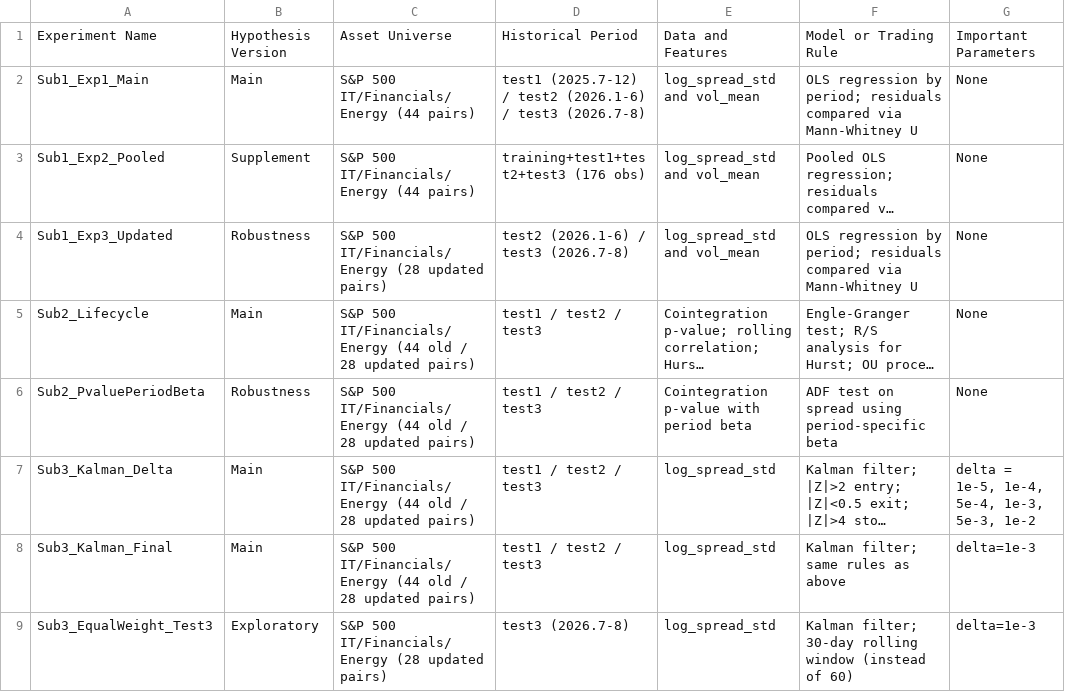
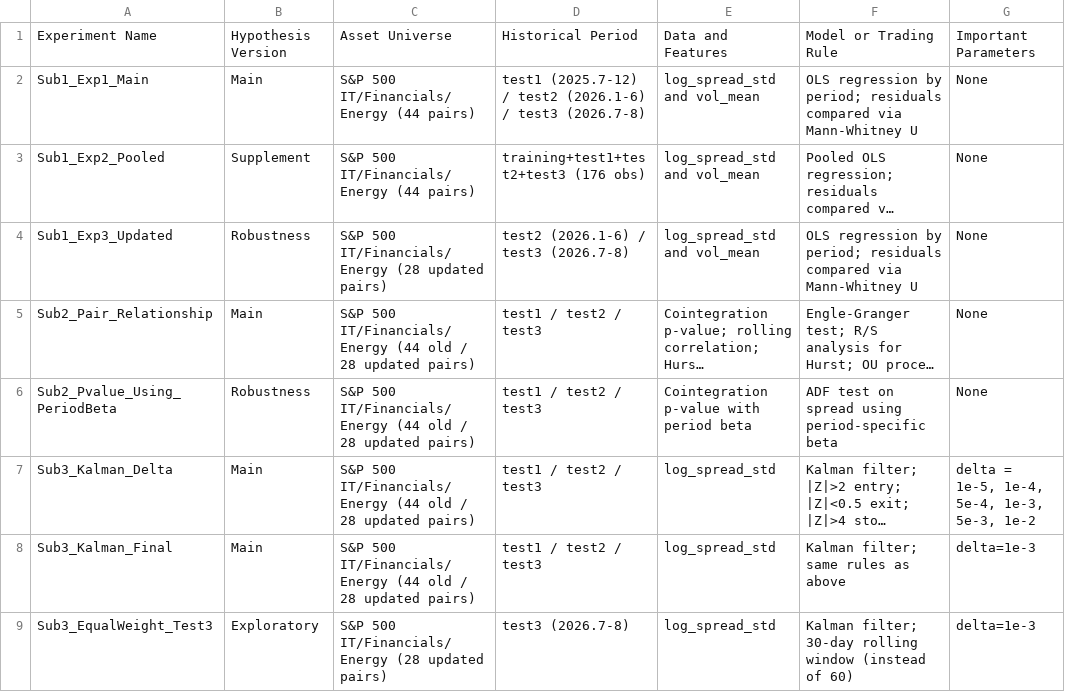
Before and after one commit to shenqi943-droid/quant-research, a CSV file: experiment_record.csv, drawn as a sheet; only a part is shown; long unchanged cells end in …; the diff names each change by its address in the sheet, - before the commit and + after, or states it on an @@ line.

Commit message:
Update experiment_record.csv

```diff
--- a/experiment_record.csv
+++ b/experiment_record.csv
-A5: Sub2_Lifecycle
+A5: Sub2_Pair_Relationship
-A6: Sub2_PvaluePeriodBeta
+A6: Sub2_Pvalue_Using_PeriodBeta
```
